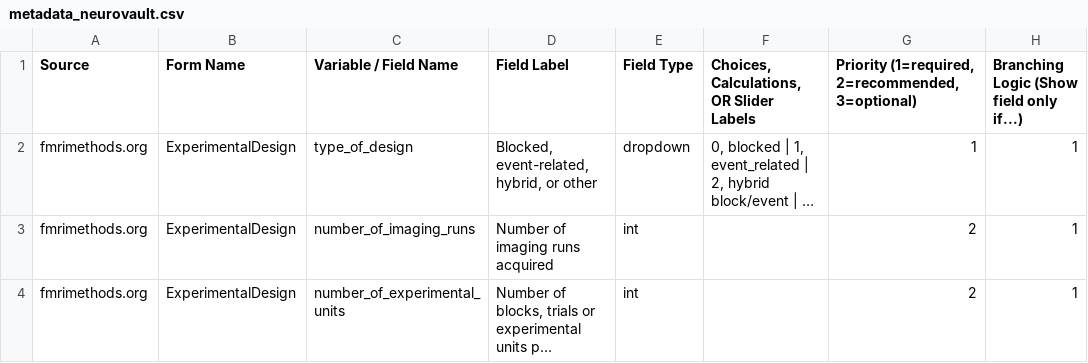
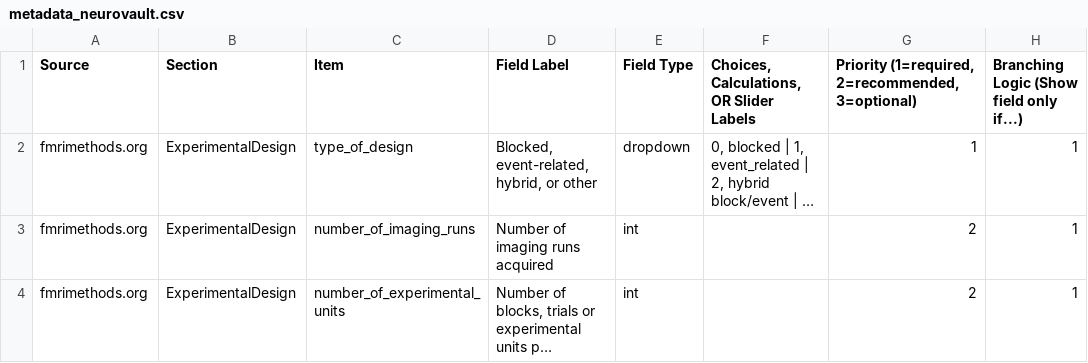
Before and after one commit to Remi-Gau/eCobidas, a CSV file: xlsx/metadata_neurovault.csv, drawn as a sheet; only a part is shown; long unchanged cells end in …; the diff names each change by its address in the sheet, - before the commit and + after, or states it on an @@ line.

Commit message:
change csv

```diff
--- a/xlsx/metadata_neurovault.csv
+++ b/xlsx/metadata_neurovault.csv
-B1: Form Name
+B1: Section
-C1: Variable / Field Name
+C1: Item
```
